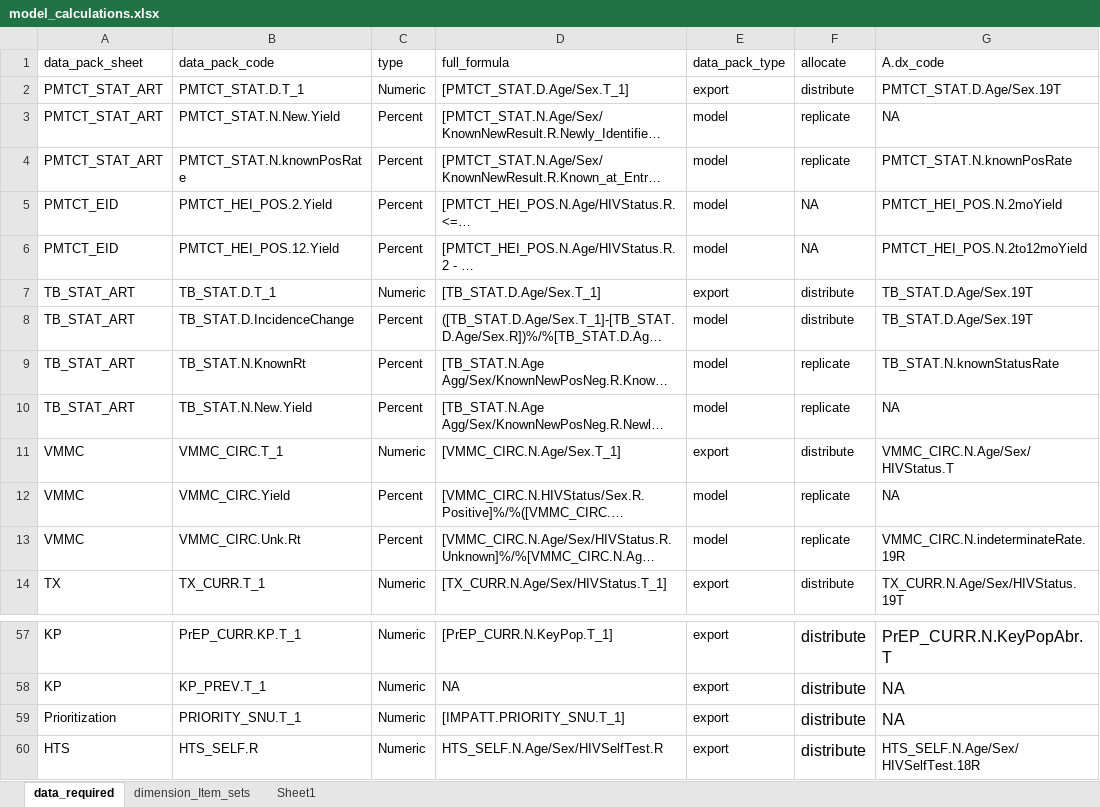
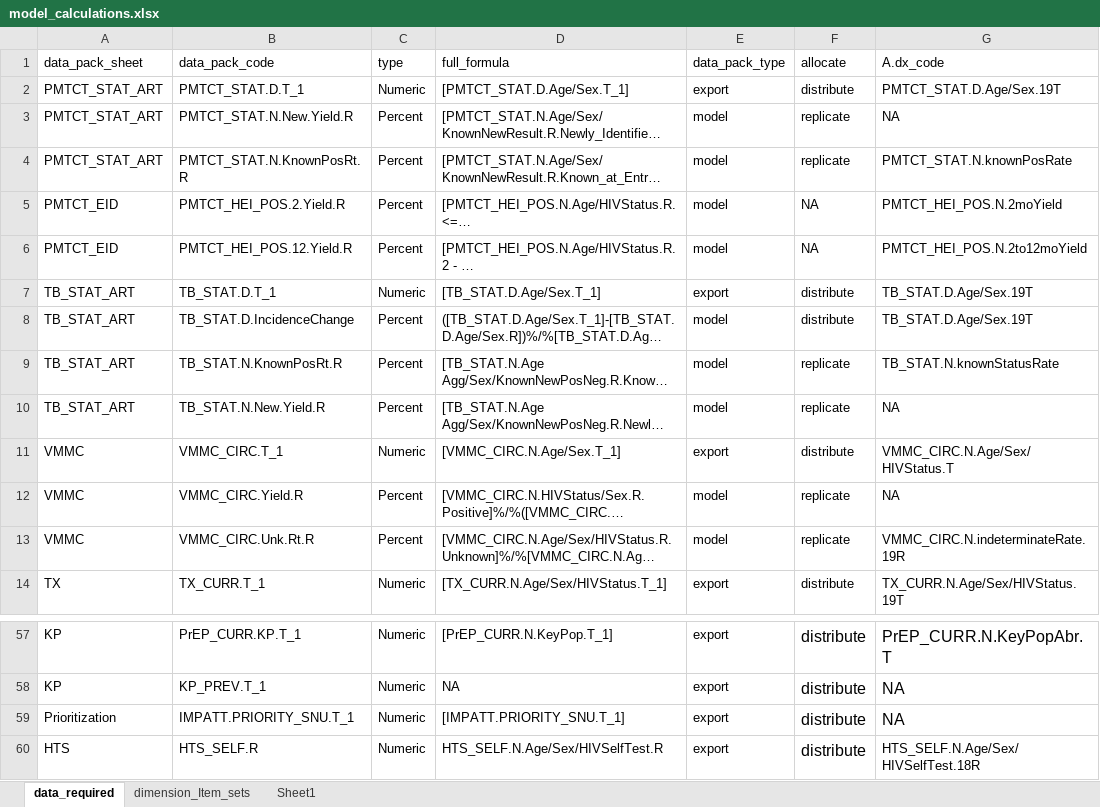
Before and after one commit to pepfar-datim/data-pack-commons, an Excel workbook: data-raw/model_calculations/model_calculations.xlsx, sheet data_required, drawn as a sheet; only a part is shown, gaps mark what is left out; long unchanged cells end in …; values as stored, in another font and other column widths than the file's, no borders; the diff names each change by its address in the sheet, - before the commit and + after, or states it on an @@ line.

Commit message:
Add PMTCT known positive rate and update some other codes

```diff
--- a/data-raw/model_calculations/model_calculations.xlsx (sheet data_required)
+++ b/data-raw/model_calculations/model_calculations.xlsx (sheet data_required)
-B3: PMTCT_STAT.N.New.Yield
+B3: PMTCT_STAT.N.New.Yield.R
-B4: PMTCT_STAT.N.knownPosRate
+B4: PMTCT_STAT.N.KnownPosRt.R
-B5: PMTCT_HEI_POS.2.Yield
+B5: PMTCT_HEI_POS.2.Yield.R
-B6: PMTCT_HEI_POS.12.Yield
+B6: PMTCT_HEI_POS.12.Yield.R
-B9: TB_STAT.N.KnownRt
+B9: TB_STAT.N.KnownPosRt.R
-B10: TB_STAT.N.New.Yield
+B10: TB_STAT.N.New.Yield.R
-B12: VMMC_CIRC.Yield
+B12: VMMC_CIRC.Yield.R
-B13: VMMC_CIRC.Unk.Rt
+B13: VMMC_CIRC.Unk.Rt.R
-B59: PRIORITY_SNU.T_1
+B59: IMPATT.PRIORITY_SNU.T_1
```
Also changed, not shown: 3 other files.
